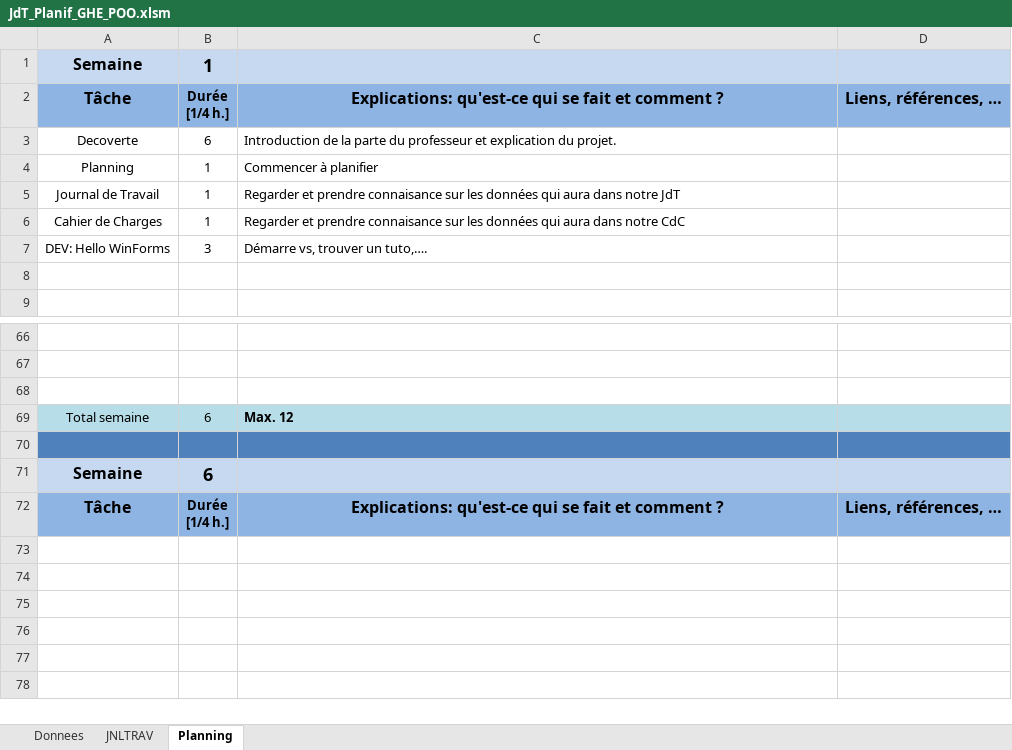
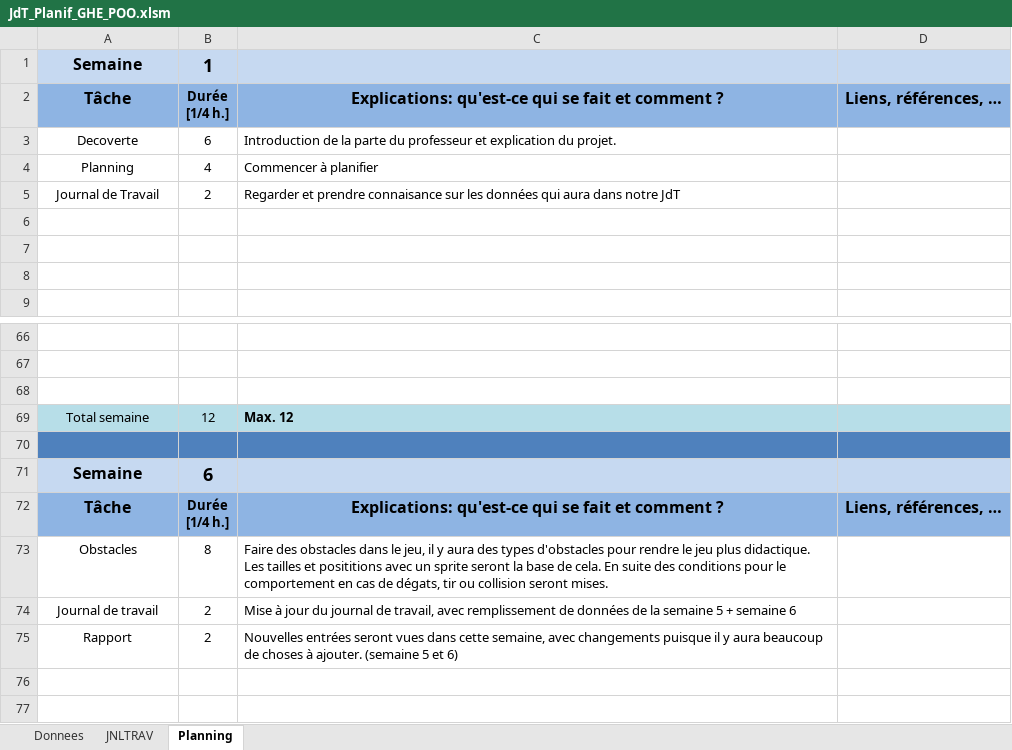
Before and after one commit to GHerreraE/SHOOT-ME-UP-GONZALOHERRERA, an Excel workbook: P_OO/JdT_Planif_GHE_POO.xlsm, sheet Planning, drawn as a sheet; only a part is shown, gaps mark what is left out; the shorter side is filled out with more unchanged rows; values as stored, in another font and other column widths than the file's, no borders; charts and pictures not drawn; the diff covers the shown part only; the diff names each change by its address in the sheet, - before the commit and + after, or states it on an @@ line.

Commit message:
Semaine 2 - PUX

```diff
--- a/P_OO/JdT_Planif_GHE_POO.xlsm (sheet Planning)
+++ b/P_OO/JdT_Planif_GHE_POO.xlsm (sheet Planning)
-B4: 1
+B4: 4
-B5: 1
+B5: 2
-row 6: Cahier de Charges | 1 | Regarder et prendre connaisance sur les données qui aura dans notre CdC
+row 6: (empty)
-row 7: DEV: Hello WinForms | 3 | Démarre vs, trouver un tuto,….
+row 7: (empty)
-B69: 6
+B69: 12
+row 73: Obstacles | 8 | Faire des obstacles dans le jeu, il y aura des types d'obstacles pour rendre le jeu plus didactique. Les tailles et posititions avec un sprite seront la base de cela. En suite des conditions pour le comportement en cas de dégats, tir ou collision seront mises.
+row 74: Journal de travail | 2 | Mise à jour du journal de travail, avec remplissement de données de la semaine 5 + semaine 6
+row 75: Rapport | 2 | Nouvelles entrées seront vues dans cette semaine, avec changements puisque il y aura beaucoup de choses à ajouter. (semaine 5 et 6)
```
Also changed, not shown: 24 added rows, 27 removed rows, 2 moved rows, 25 edited cells and cell formats elsewhere in this sheet, sheet JNLTRAV, charts or pictures, 1 other file.
